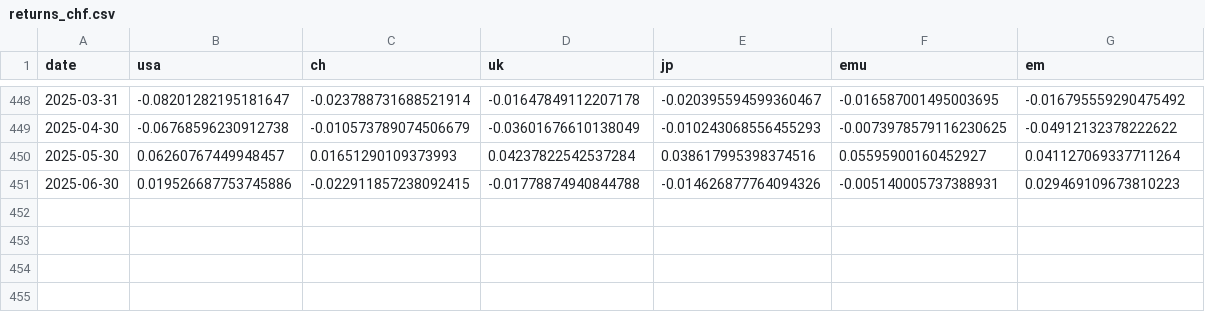
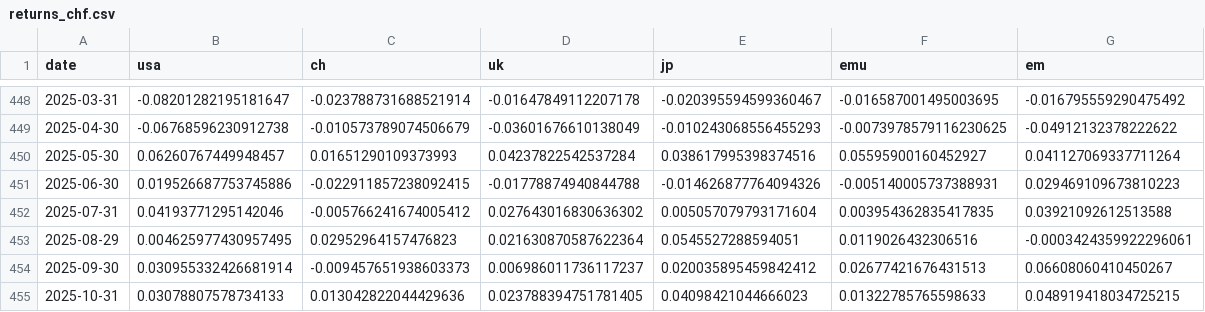
Before and after one commit to taeschbacher/portcalc, a CSV file: data/returns_chf.csv, drawn as a sheet; only a part is shown, gaps mark what is left out; the diff names each change by its address in the sheet, - before the commit and + after, or states it on an @@ line.

Commit message:
updated data and simulation results

```diff
--- a/data/returns_chf.csv
+++ b/data/returns_chf.csv
+row 452: 2025-07-31 | 0.04193771295142046 | -0.005766241674005412 | 0.027643016830636302 | 0.005057079793171604 | 0.003954362835417835 | 0.03921092612513588
+row 453: 2025-08-29 | 0.004625977430957495 | 0.02952964157476823 | 0.021630870587622364 | 0.0545527288594051 | 0.0119026432306516 | -0.0003424359922296061
+row 454: 2025-09-30 | 0.030955332426681914 | -0.009457651938603373 | 0.006986011736117237 | 0.020035895459842412 | 0.02677421676431513 | 0.06608060410450267
+row 455: 2025-10-31 | 0.03078807578734133 | 0.013042822044429636 | 0.023788394751781405 | 0.04098421044666023 | 0.01322785765598633 | 0.048919418034725215
```
Also changed, not shown: data/historyIndex.csv, data/usdchf.csv, 8 other files.
